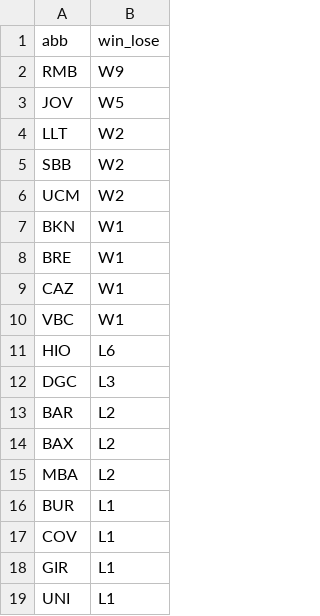
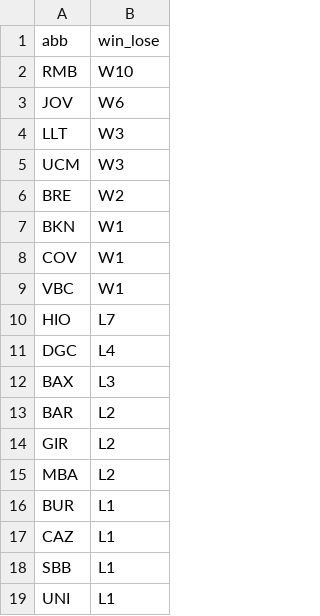
Before and after one commit to IvoVillanueva/pbp-acb-2025-26, a CSV file: data/racha_2025_26.csv, drawn as a sheet.

```diff
--- a/data/racha_2025_26.csv
+++ b/data/racha_2025_26.csv
@@ -1,19 +1,19 @@
 "abb","win_lose"
-"RMB","W9"
-"JOV","W5"
-"LLT","W2"
-"SBB","W2"
-"UCM","W2"
+"RMB","W10"
+"JOV","W6"
+"LLT","W3"
+"UCM","W3"
+"BRE","W2"
 "BKN","W1"
-"BRE","W1"
-"CAZ","W1"
+"COV","W1"
 "VBC","W1"
-"HIO","L6"
-"DGC","L3"
+"HIO","L7"
+"DGC","L4"
+"BAX","L3"
 "BAR","L2"
-"BAX","L2"
+"GIR","L2"
 "MBA","L2"
 "BUR","L1"
-"COV","L1"
-"GIR","L1"
+"CAZ","L1"
+"SBB","L1"
 "UNI","L1"
```
Also changed, not shown: data/marcadores_2025_26.csv.
